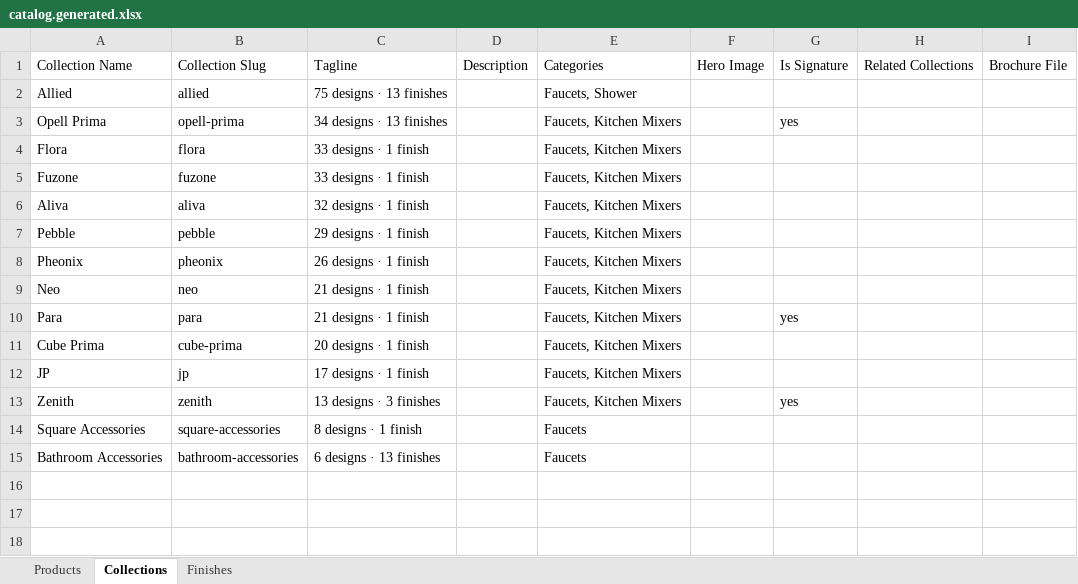
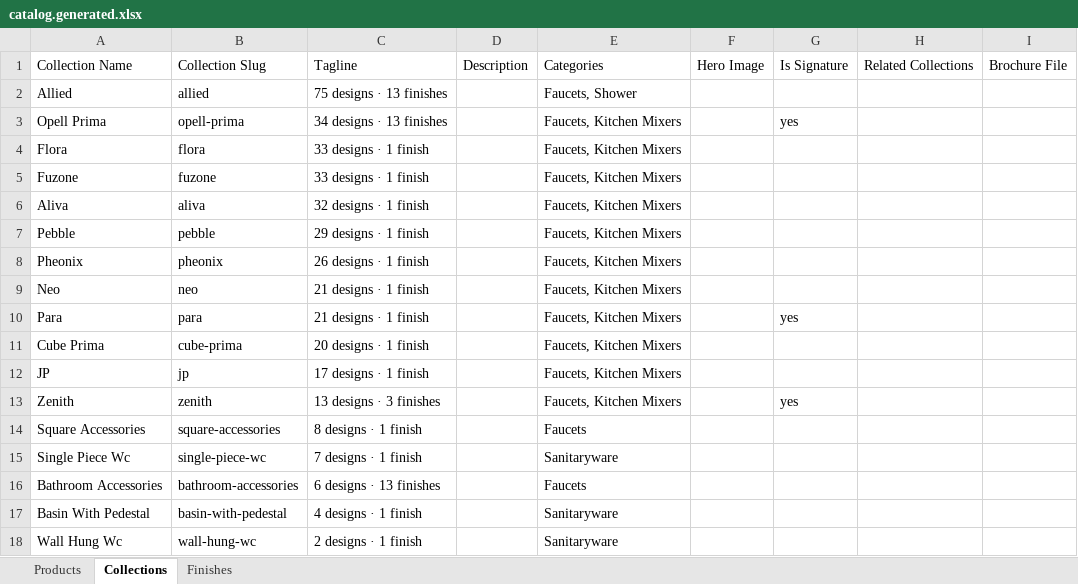
Before and after one commit to dayaminsights/IPM-Website, an Excel workbook: catalog.generated.xlsx, sheet Collections, drawn as a sheet; values as stored, in another font and other column widths than the file's, no borders; the diff names each change by its address in the sheet, - before the commit and + after, or states it on an @@ line.

```diff
--- a/catalog.generated.xlsx (sheet Collections)
+++ b/catalog.generated.xlsx (sheet Collections)
+row 15: Single Piece Wc | single-piece-wc | 7 designs · 1 finish |  | Sanitaryware
+row 17: Basin With Pedestal | basin-with-pedestal | 4 designs · 1 finish |  | Sanitaryware
+row 18: Wall Hung Wc | wall-hung-wc | 2 designs · 1 finish |  | Sanitaryware
```
Also changed, not shown: sheet Products, catalog.clean.xlsx, 47 other files.
